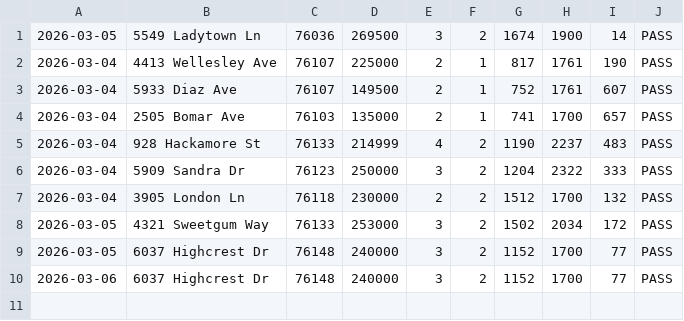
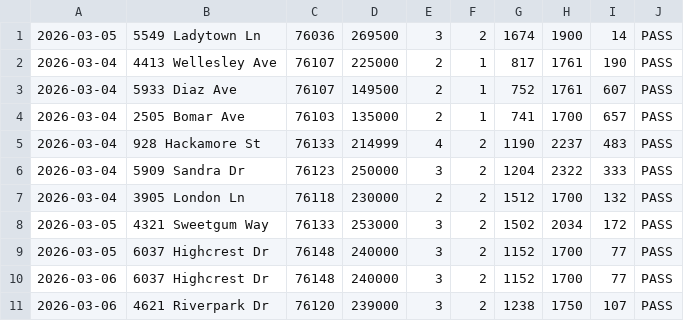
Before and after one commit to clawmango0/real-estate-scanner, a CSV file: data/properties.csv, drawn as a sheet.

Commit message:
Add 4621 Riverpark Dr - 39K, 3bd/2ba, 07/mo cashflow

```diff
--- a/data/properties.csv
+++ b/data/properties.csv
@@ -10 +10,2 @@
 2026-03-06,6037 Highcrest Dr,76148,240000,3,2,1152,1700,77,PASS
+2026-03-06,4621 Riverpark Dr,76120,239000,3,2,1238,1750,107,PASS
```
Also changed, not shown: 1 other file.
